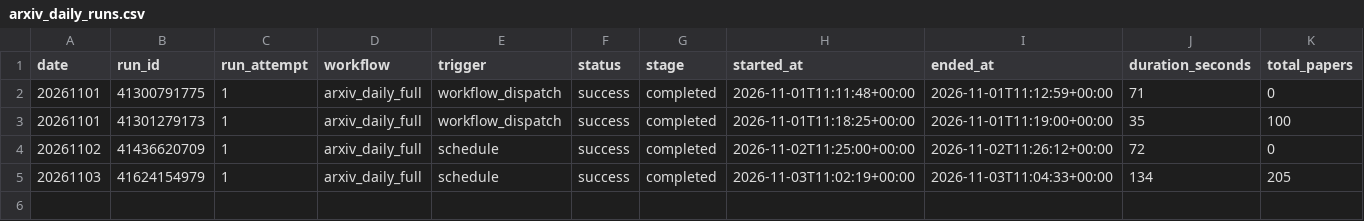
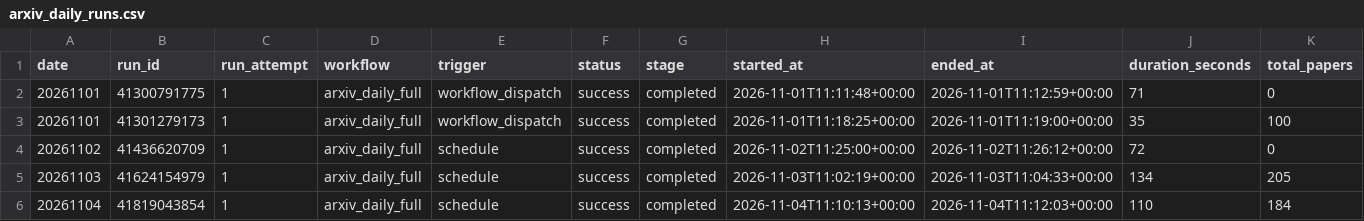
Before and after one commit to tegardenshannon80-rgb/arxiv-daily-paper-bot, a CSV file: paperBotV2/arxiv_daily/status/arxiv_daily_runs.csv, drawn as a sheet; only a part is shown; rows hold the shown columns only; the diff names each change by its address in the sheet, - before the commit and + after, or states it on an @@ line.

```diff
--- a/paperBotV2/arxiv_daily/status/arxiv_daily_runs.csv
+++ b/paperBotV2/arxiv_daily/status/arxiv_daily_runs.csv
+row 6: 20261104 | 41819043854 | 1 | arxiv_daily_full | schedule | success | completed | 2026-11-04T11:10:13+00:00 | 2026-11-04T11:12:03+00:00 | 110 | 184
```
Also changed, not shown: 6 other files.
